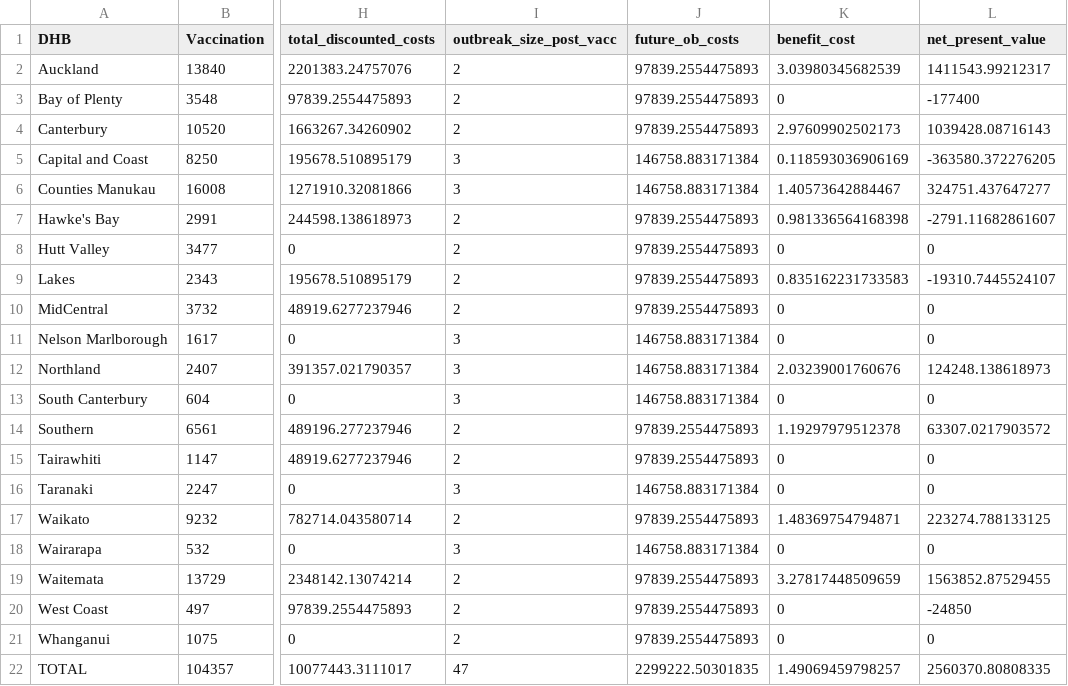
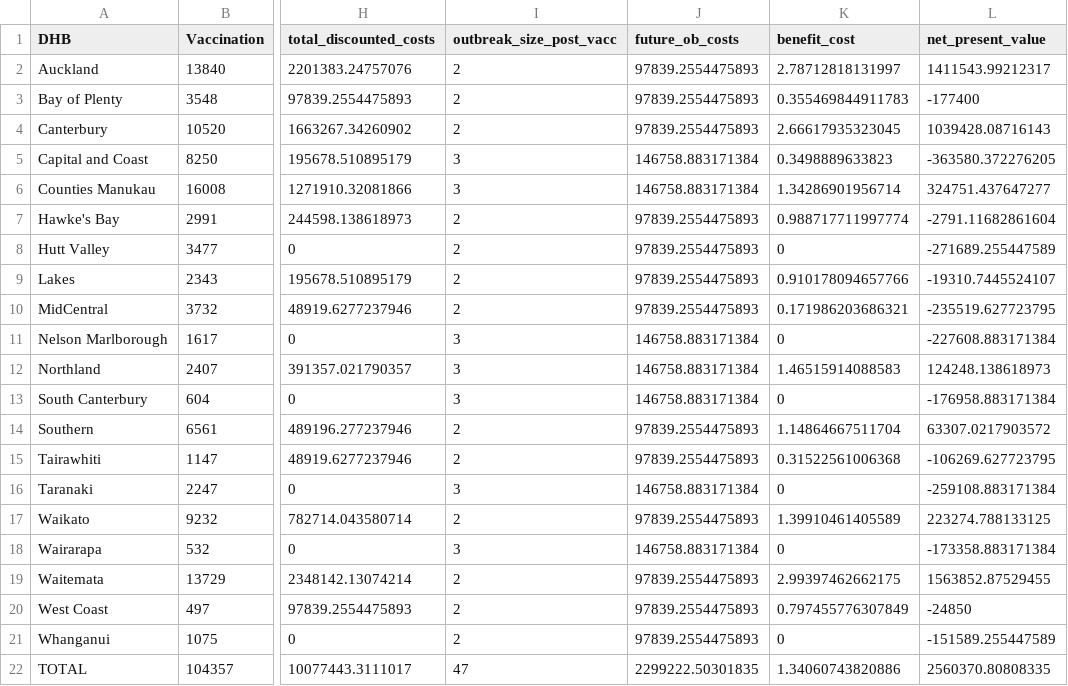
Before and after one commit to dtsh2/measles, a CSV file: tables/cost_benefit_50.csv, drawn as a sheet; only a part is shown, gaps mark what is left out; the diff names each change by its address in the sheet, - before the commit and + after, or states it on an @@ line.

```diff
--- a/tables/cost_benefit_50.csv
+++ b/tables/cost_benefit_50.csv
-K2 (benefit_cost): 3.03980345682539
+K2 (benefit_cost): 2.78712818131997
-K3 (benefit_cost): 0
+K3 (benefit_cost): 0.355469844911783
-K4 (benefit_cost): 2.97609902502173
+K4 (benefit_cost): 2.66617935323045
-K5 (benefit_cost): 0.118593036906169
+K5 (benefit_cost): 0.3498889633823
-K6 (benefit_cost): 1.40573642884467
+K6 (benefit_cost): 1.34286901956714
-K7 (benefit_cost): 0.981336564168398
+K7 (benefit_cost): 0.988717711997774
-L7 (net_present_value): -2791.11682861607
+L7 (net_present_value): -2791.11682861604
-L8 (net_present_value): 0
+L8 (net_present_value): -271689.255447589
-K9 (benefit_cost): 0.835162231733583
+K9 (benefit_cost): 0.910178094657766
-K10 (benefit_cost): 0
+K10 (benefit_cost): 0.171986203686321
-L10 (net_present_value): 0
+L10 (net_present_value): -235519.627723795
-L11 (net_present_value): 0
+L11 (net_present_value): -227608.883171384
-K12 (benefit_cost): 2.03239001760676
+K12 (benefit_cost): 1.46515914088583
-L13 (net_present_value): 0
+L13 (net_present_value): -176958.883171384
-K14 (benefit_cost): 1.19297979512378
+K14 (benefit_cost): 1.14864667511704
-K15 (benefit_cost): 0
+K15 (benefit_cost): 0.31522561006368
-L15 (net_present_value): 0
+L15 (net_present_value): -106269.627723795
-L16 (net_present_value): 0
+L16 (net_present_value): -259108.883171384
-K17 (benefit_cost): 1.48369754794871
+K17 (benefit_cost): 1.39910461405589
-L18 (net_present_value): 0
+L18 (net_present_value): -173358.883171384
-K19 (benefit_cost): 3.27817448509659
+K19 (benefit_cost): 2.99397462662175
-K20 (benefit_cost): 0
+K20 (benefit_cost): 0.797455776307849
-L21 (net_present_value): 0
+L21 (net_present_value): -151589.255447589
-K22 (benefit_cost): 1.49069459798257
+K22 (benefit_cost): 1.34060743820886
```
Also changed, not shown: tables/cost_benefit_20.csv, tables/cost_benefit_74.csv, 2 other files.
